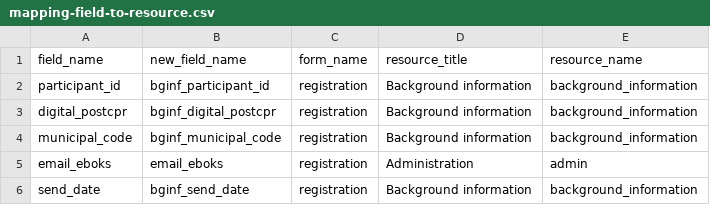
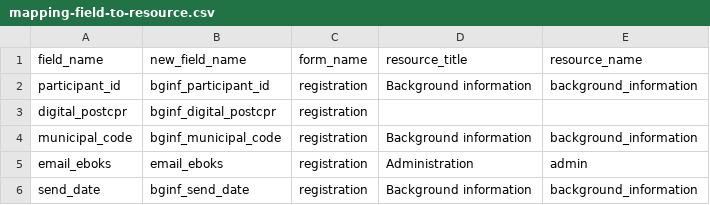
Before and after one commit to dp-next/questionnaire-data, a CSV file: src/questionnaire_data/metadata/redcap/mapping-field-to-resource.csv, drawn as a sheet; only a part is shown.

Commit message:
chore: ✏️ don't include `digital_postcpr` in any resource

```diff
--- a/src/questionnaire_data/metadata/redcap/mapping-field-to-resource.csv
+++ b/src/questionnaire_data/metadata/redcap/mapping-field-to-resource.csv
@@ -2,3 +2,3 @@ field_name;new_field_name;form_name;resource_title;resource_name
 participant_id;bginf_participant_id;registration;Background information;background_information
-digital_postcpr;bginf_digital_postcpr;registration;Background information;background_information
+digital_postcpr;bginf_digital_postcpr;registration;;
 municipal_code;bginf_municipal_code;registration;Background information;background_information
```
